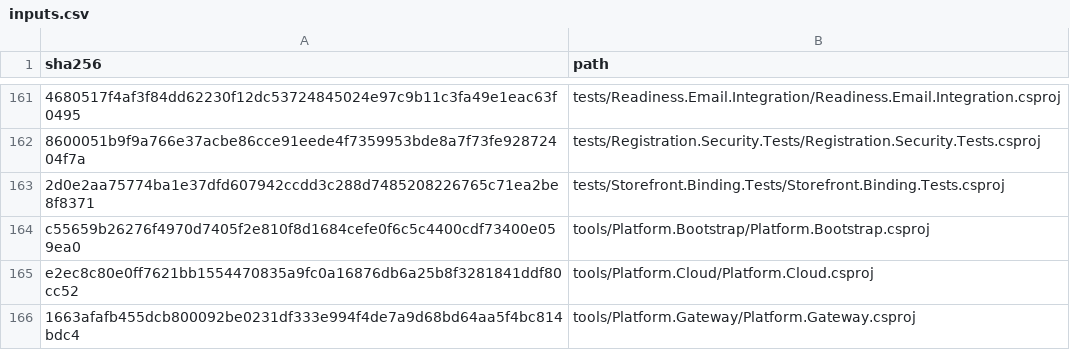
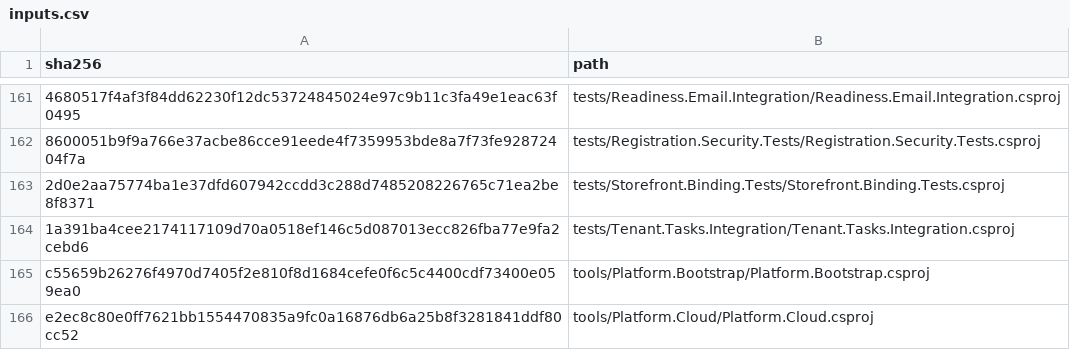
Before and after one commit to osman-kabasakal/multi-tenant-commerce-platform, a CSV file: docs/licenses/inputs.csv, drawn as a sheet; only a part is shown, gaps mark what is left out; the shorter side is filled out with more unchanged rows; the diff names each change by its address in the sheet, - before the commit and + after, or states it on an @@ line.

Commit message:
feat: run portable tenant tasks in a separate leased host [skip ci]

```diff
--- a/docs/licenses/inputs.csv
+++ b/docs/licenses/inputs.csv
+row 164: 1a391ba4cee2174117109d70a0518ef146c5d087013ecc826fba77e9fa2cebd6 | tests/Tenant.Tasks.Integration/Tenant.Tasks.Integration.csproj
```
Also changed, not shown: 21 other files.
